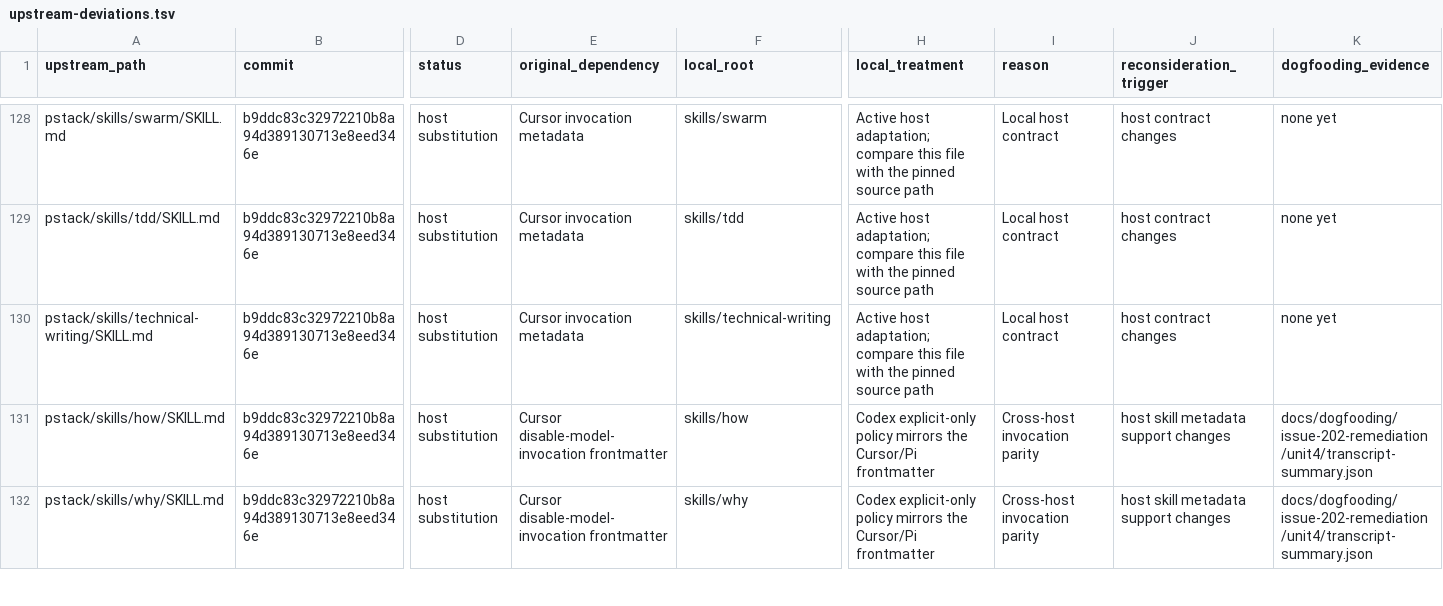
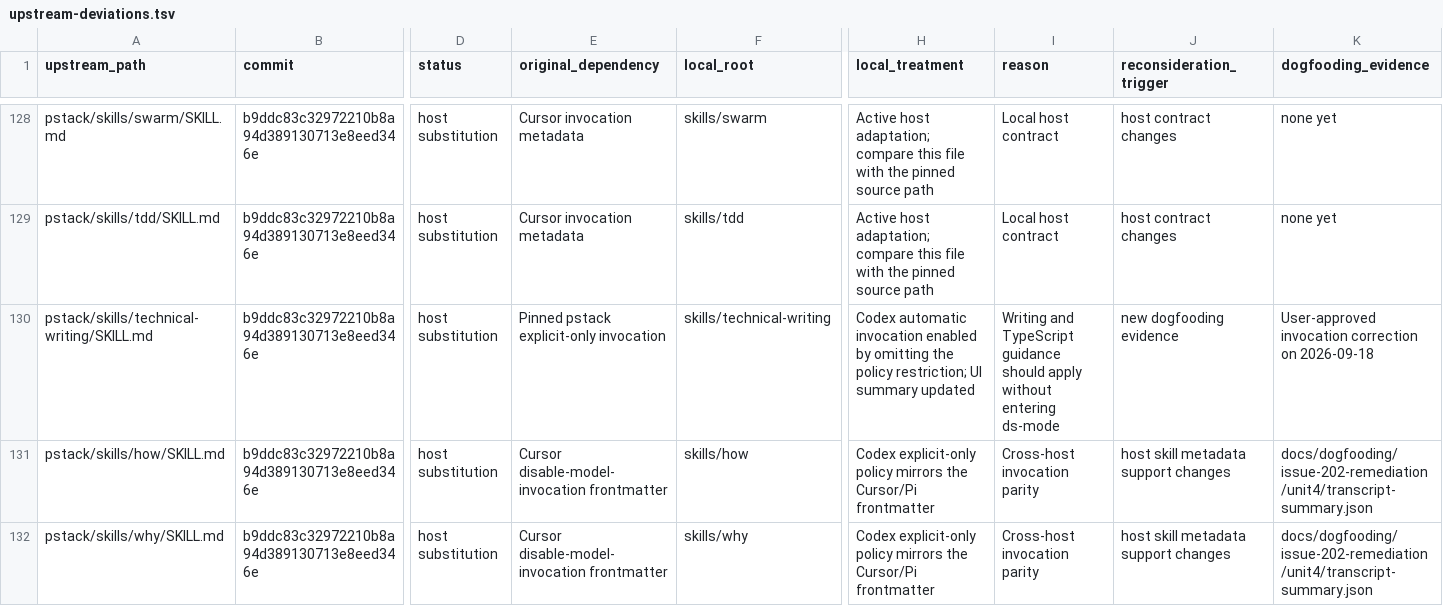
Before and after one commit to DavidSzczesniak/ds-mode, a TSV file: docs/upstream-deviations.tsv, drawn as a sheet; only a part is shown, gaps mark what is left out; the diff covers the shown part only; the diff names each change by its address in the sheet, - before the commit and + after, or states it on an @@ line.

Commit message:
fix(skills): restore automatic writing and TypeScript guidance
Explicit-only restrictions prevented routine guidance from loading automatically.
Enable the three guidance skills and enforce their invocation policy.

```diff
--- a/docs/upstream-deviations.tsv
+++ b/docs/upstream-deviations.tsv
-E130 (original_dependency): Cursor invocation metadata
+E130 (original_dependency): Pinned pstack explicit-only invocation
-H130 (local_treatment): Active host adaptation; compare this file with the pinned source path
+H130 (local_treatment): Codex automatic invocation enabled by omitting the policy restriction; UI summary updated
-I130 (reason): Local host contract
+I130 (reason): Writing and TypeScript guidance should apply without entering ds-mode
-J130 (reconsideration_trigger): host contract changes
+J130 (reconsideration_trigger): new dogfooding evidence
-K130 (dogfooding_evidence): none yet
+K130 (dogfooding_evidence): User-approved invocation correction on 2026-09-18
```
Also changed, not shown: 25 edited cells elsewhere in this file, 7 other files.
